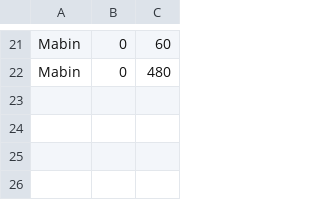
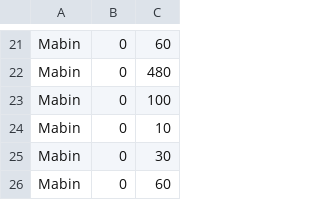
Before and after one commit to MervDev86/ScanAndPlaySTC, a CSV file: Assets/StreamingAssets/ScanAndPlay.csv, drawn as a sheet; only a part is shown, gaps mark what is left out.

Commit message:
Implemented 1 coin column per block

```diff
--- a/Assets/StreamingAssets/ScanAndPlay.csv
+++ b/Assets/StreamingAssets/ScanAndPlay.csv
@@ -22 +22,5 @@ Mabin,0,60
 Mabin,0,480
+Mabin,0,100
+Mabin,0,10
+Mabin,0,30
+Mabin,0,60
```
Also changed, not shown: 4 other files.
